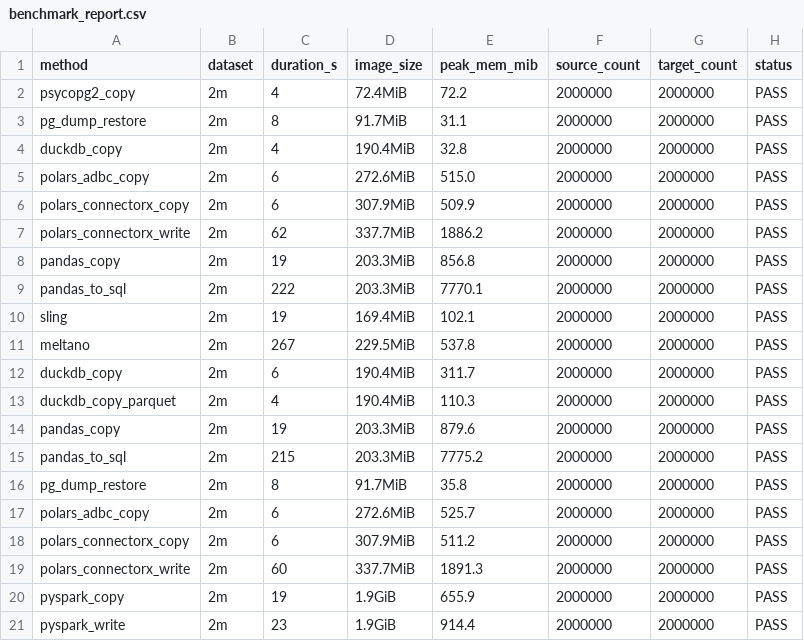
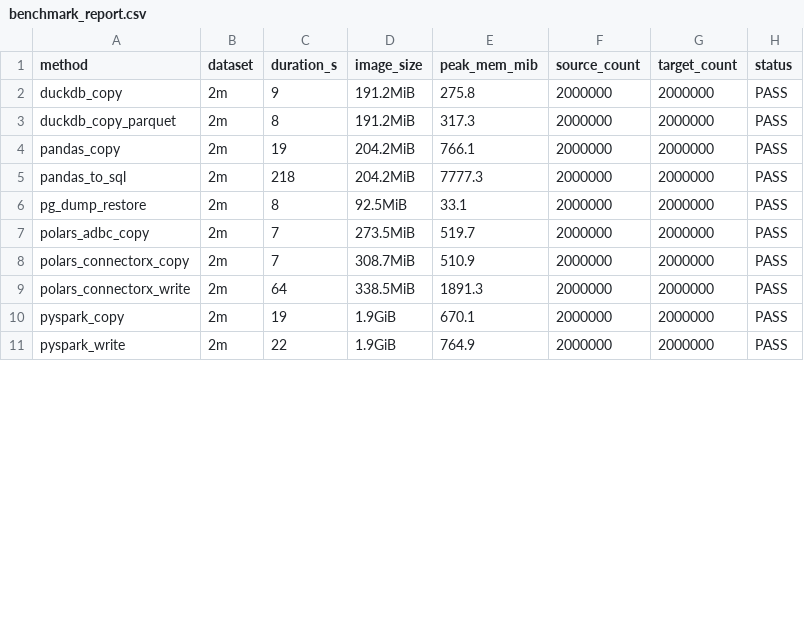
Before and after one commit to carlospadron/etl, a CSV file: benchmark_report.csv, drawn as a sheet; only a part is shown; the diff covers the shown part only.

```diff
--- a/benchmark_report.csv
+++ b/benchmark_report.csv
@@ -1,21 +1,11 @@
 method,dataset,duration_s,image_size,peak_mem_mib,source_count,target_count,status
-psycopg2_copy,2m,4,72.4MiB,72.2,2000000,2000000,PASS
-pg_dump_restore,2m,8,91.7MiB,31.1,2000000,2000000,PASS
-duckdb_copy,2m,4,190.4MiB,32.8,2000000,2000000,PASS
-polars_adbc_copy,2m,6,272.6MiB,515.0,2000000,2000000,PASS
-polars_connectorx_copy,2m,6,307.9MiB,509.9,2000000,2000000,PASS
-polars_connectorx_write,2m,62,337.7MiB,1886.2,2000000,2000000,PASS
-pandas_copy,2m,19,203.3MiB,856.8,2000000,2000000,PASS
-pandas_to_sql,2m,222,203.3MiB,7770.1,2000000,2000000,PASS
-sling,2m,19,169.4MiB,102.1,2000000,2000000,PASS
-meltano,2m,267,229.5MiB,537.8,2000000,2000000,PASS
-duckdb_copy,2m,6,190.4MiB,311.7,2000000,2000000,PASS
-duckdb_copy_parquet,2m,4,190.4MiB,110.3,2000000,2000000,PASS
-pandas_copy,2m,19,203.3MiB,879.6,2000000,2000000,PASS
-pandas_to_sql,2m,215,203.3MiB,7775.2,2000000,2000000,PASS
-pg_dump_restore,2m,8,91.7MiB,35.8,2000000,2000000,PASS
-polars_adbc_copy,2m,6,272.6MiB,525.7,2000000,2000000,PASS
-polars_connectorx_copy,2m,6,307.9MiB,511.2,2000000,2000000,PASS
-polars_connectorx_write,2m,60,337.7MiB,1891.3,2000000,2000000,PASS
-pyspark_copy,2m,19,1.9GiB,655.9,2000000,2000000,PASS
-pyspark_write,2m,23,1.9GiB,914.4,2000000,2000000,PASS
+duckdb_copy,2m,9,191.2MiB,275.8,2000000,2000000,PASS
+duckdb_copy_parquet,2m,8,191.2MiB,317.3,2000000,2000000,PASS
+pandas_copy,2m,19,204.2MiB,766.1,2000000,2000000,PASS
+pandas_to_sql,2m,218,204.2MiB,7777.3,2000000,2000000,PASS
+pg_dump_restore,2m,8,92.5MiB,33.1,2000000,2000000,PASS
+polars_adbc_copy,2m,7,273.5MiB,519.7,2000000,2000000,PASS
+polars_connectorx_copy,2m,7,308.7MiB,510.9,2000000,2000000,PASS
+polars_connectorx_write,2m,64,338.5MiB,1891.3,2000000,2000000,PASS
+pyspark_copy,2m,19,1.9GiB,670.1,2000000,2000000,PASS
+pyspark_write,2m,22,1.9GiB,764.9,2000000,2000000,PASS
```
Also changed, not shown: 5 added rows and 55 edited cells elsewhere in this file, 4 other files.
